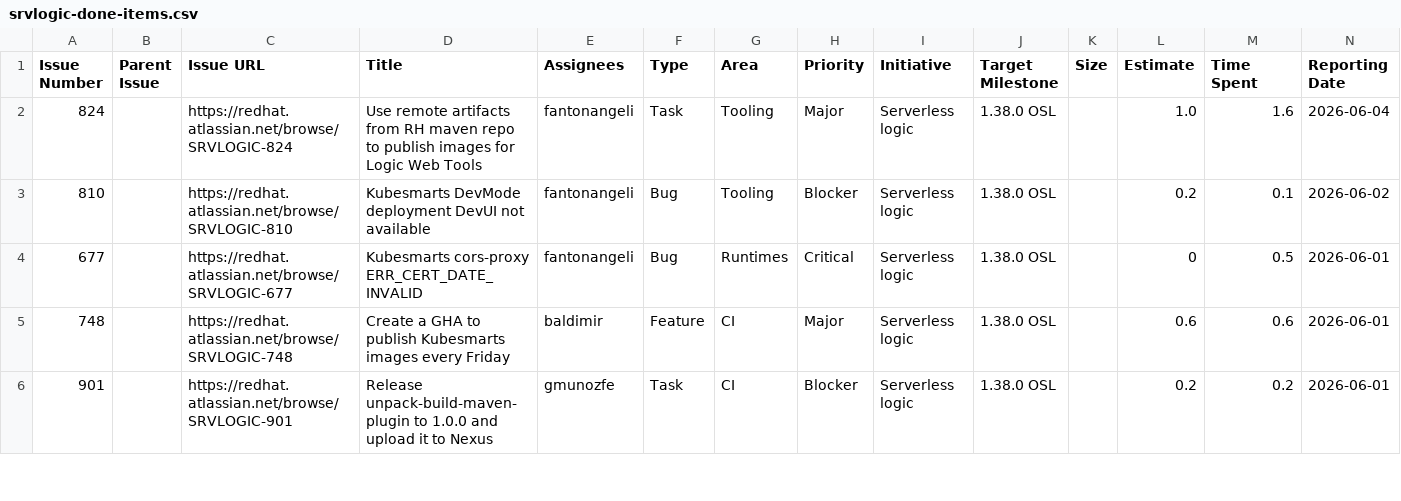
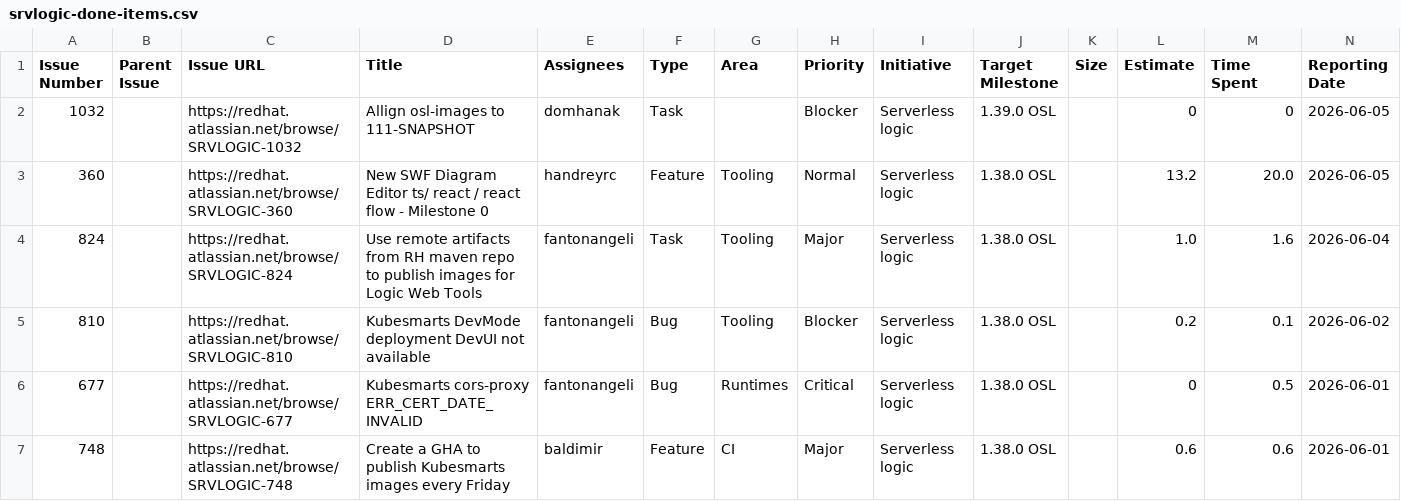
Before and after one commit to kubesmarts/pm-automations, a CSV file: exports/srvlogic-done-items.csv, drawn as a sheet; only a part is shown; the shorter side is filled out with more unchanged rows; rows hold the shown columns only; the diff names each change by its address in the sheet, - before the commit and + after, or states it on an @@ line.

```diff
--- a/exports/srvlogic-done-items.csv
+++ b/exports/srvlogic-done-items.csv
+row 2: 1032 |  | https://redhat.atlassian.net/browse/SRVLOGIC-1032 | Allign osl-images to 111-SNAPSHOT | domhanak | Task |  | Blocker | Serverless logic | 1.39.0 OSL |  | 0 | 0 | 2026-06-05
+row 3: 360 |  | https://redhat.atlassian.net/browse/SRVLOGIC-360 | New SWF Diagram Editor ts/ react / react flow - Milestone 0 | handreyrc | Feature | Tooling | Normal | Serverless logic | 1.38.0 OSL |  | 13.2 | 20.0 | 2026-06-05
```
Also changed, not shown: exports/srvlogic-active-items.csv.
